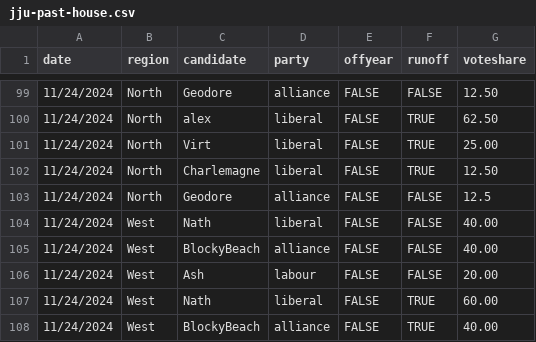
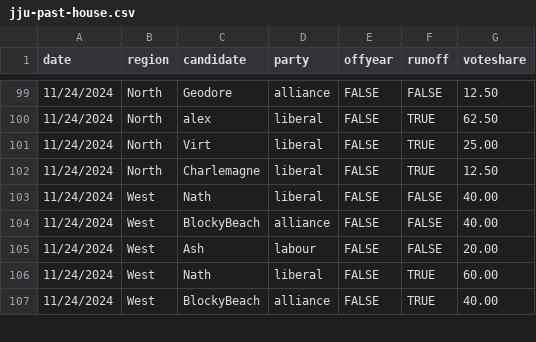
Before and after one commit to jacksonjude/USA-Election-Map, a CSV file: csv-sources/jju-past-house.csv, drawn as a sheet; only a part is shown, gaps mark what is left out; the diff names each change by its address in the sheet, - before the commit and + after, or states it on an @@ line.

Commit message:
Fix JJU 11-2024 house north election

```diff
--- a/csv-sources/jju-past-house.csv
+++ b/csv-sources/jju-past-house.csv
-row 103: 11/24/2024 | North | Geodore | alliance | FALSE | FALSE | 12.5
```
Also changed, not shown: 1 other file.
